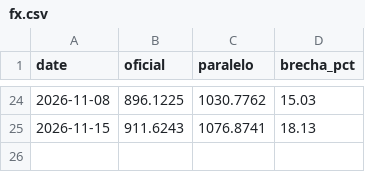
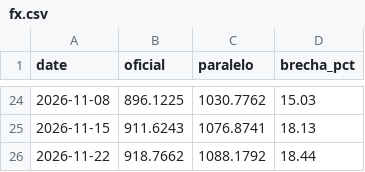
Before and after one commit to claudio-mirandino/canasta-vzla, a CSV file: docs/data/fx.csv, drawn as a sheet; only a part is shown, gaps mark what is left out.

```diff
--- a/docs/data/fx.csv
+++ b/docs/data/fx.csv
@@ -25 +25,2 @@ date,oficial,paralelo,brecha_pct
 2026-11-15,911.6243,1076.8741,18.13
+2026-11-22,918.7662,1088.1792,18.44
```
Also changed, not shown: docs/data/index.csv, docs/data/maracaibo/index.csv, 12 other files.
